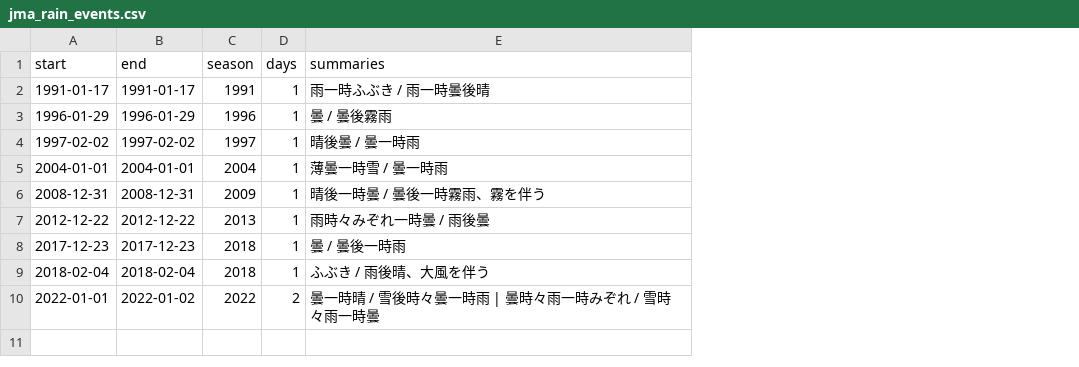
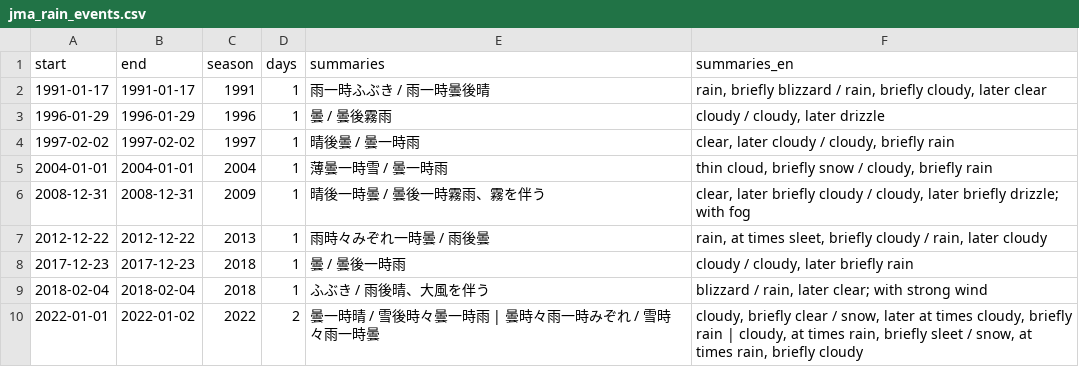
Before and after one commit to annefou/langhovde-meltwater-replication, a CSV file: results/jma_rain_events.csv, drawn as a sheet; the diff names each change by its address in the sheet, - before the commit and + after, or states it on an @@ line.

Commit message:
v1.0.1: English gloss of JMA weather summaries; faster GNSS regression test
- 05_replication.py: rain events now carry an English gloss of the JMA
  weather summaries (term-by-term glossary of JMA weather vocabulary;
  unknown terms are flagged, never guessed); the original Japanese stays
  in results/jma_rain_events.csv for traceability
- tests/test_gnss.py: the regression test downloads only the Mendeley
  deposit instead of running the full download notebook
- version 1.0.1: v1.0.0 was published before the GitHub-Zenodo
  integration was enabled, so it has no Zenodo record

```diff
--- a/results/jma_rain_events.csv
+++ b/results/jma_rain_events.csv
+column F (summaries_en), rows 2-10: rain, briefly blizzard / rain, briefly cloudy, later clear | cloudy / cloudy, later drizzle | clear, later cloudy / cloudy, briefly rain | thin cloud, briefly snow / cloudy, briefly rain | clear, later briefly cloudy / cloudy, later briefly drizzle; with fog | rain, at times sleet, briefly cloudy / rain, later cloudy | cloudy / cloudy, later briefly rain | blizzard / rain, later clear; with strong wind | cloudy, briefly clear / snow, later at times cloudy, briefly rain | cloudy, at times rain, briefly sleet / snow, at times rain, briefly cloudy
```
Also changed, not shown: 5 other files.
